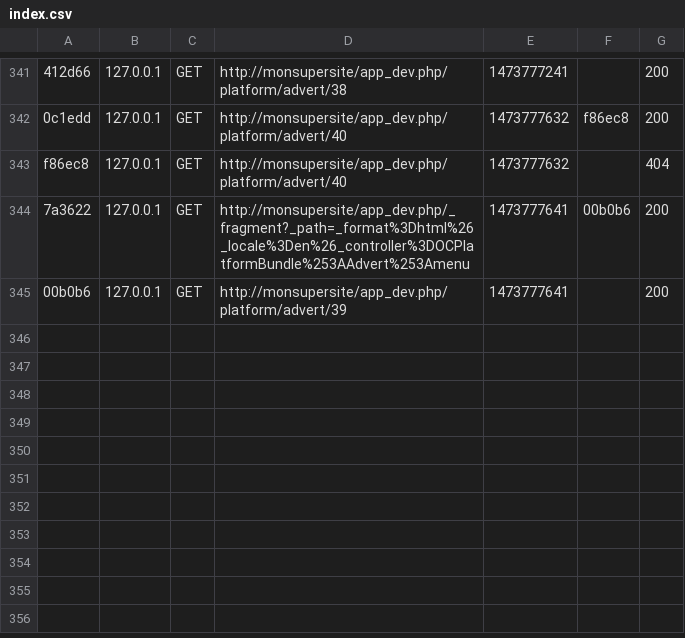
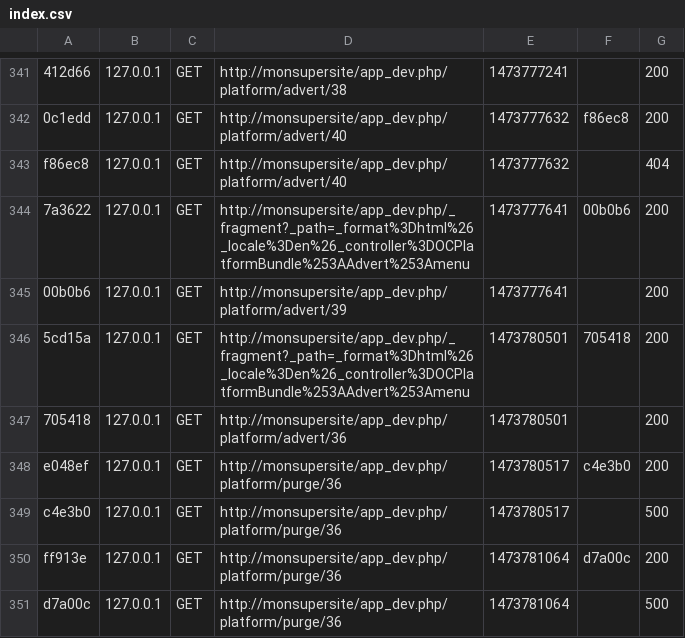
Before and after one commit to hhelene/purge, a CSV file: var/cache/dev/profiler/index.csv, drawn as a sheet; only a part is shown, gaps mark what is left out; the diff names each change by its address in the sheet, - before the commit and + after, or states it on an @@ line.

```diff
--- a/var/cache/dev/profiler/index.csv
+++ b/var/cache/dev/profiler/index.csv
+row 346: 5cd15a | 127.0.0.1 | GET | http://monsupersite/app_dev.php/_fragment?_path=_format%3Dhtml%26_locale%3Den%26_controller%3DOCPlatformBundle%253AAdvert%253Amenu | 1473780501 | 705418 | 200
+row 347: 705418 | 127.0.0.1 | GET | http://monsupersite/app_dev.php/platform/advert/36 | 1473780501 |  | 200
+row 348: e048ef | 127.0.0.1 | GET | http://monsupersite/app_dev.php/platform/purge/36 | 1473780517 | c4e3b0 | 200
+row 349: c4e3b0 | 127.0.0.1 | GET | http://monsupersite/app_dev.php/platform/purge/36 | 1473780517 |  | 500
+row 350: ff913e | 127.0.0.1 | GET | http://monsupersite/app_dev.php/platform/purge/36 | 1473781064 | d7a00c | 200
+row 351: d7a00c | 127.0.0.1 | GET | http://monsupersite/app_dev.php/platform/purge/36 | 1473781064 |  | 500
```
Also changed, not shown: 7 other files.
